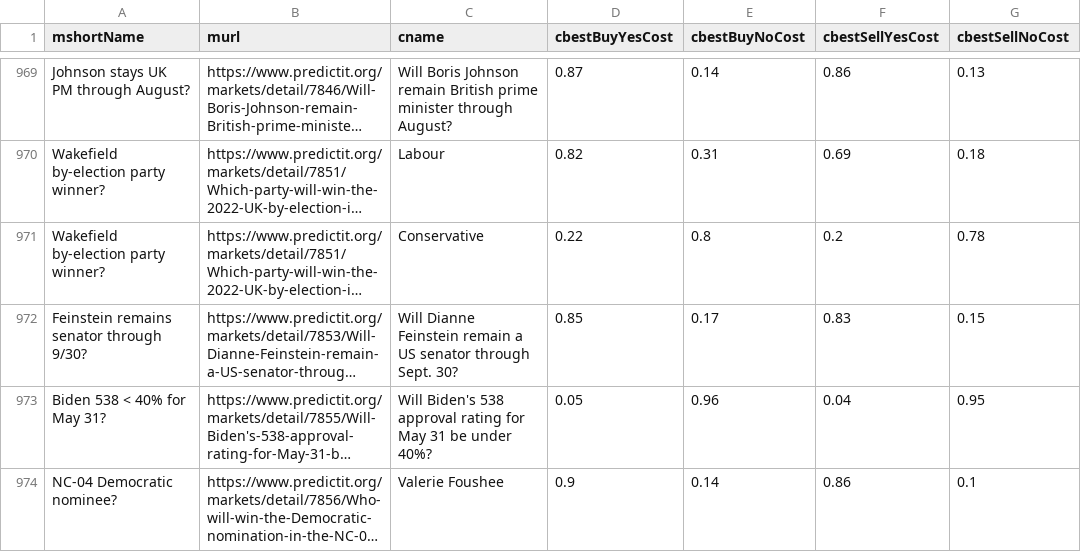
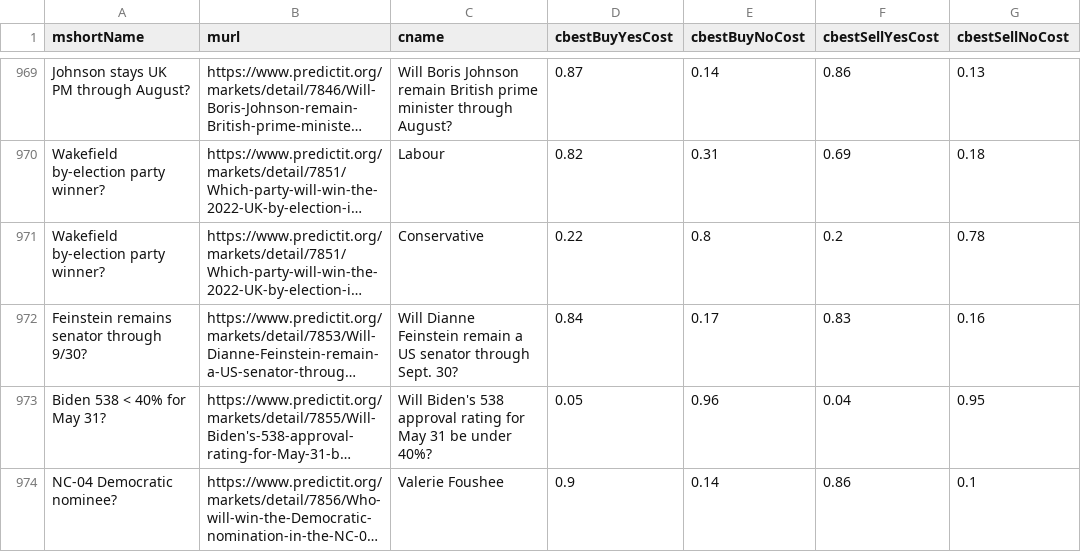
Before and after one commit to dcadata/predictit-arbitrage, a CSV file: data/markets.csv, drawn as a sheet; only a part is shown, gaps mark what is left out; long unchanged cells end in …; the diff names each change by its address in the sheet, - before the commit and + after, or states it on an @@ line.

```diff
--- a/data/markets.csv
+++ b/data/markets.csv
-D972 (cbestBuyYesCost): 0.85
+D972 (cbestBuyYesCost): 0.84
-G972 (cbestSellNoCost): 0.15
+G972 (cbestSellNoCost): 0.16
```
Also changed, not shown: 2 other files.
